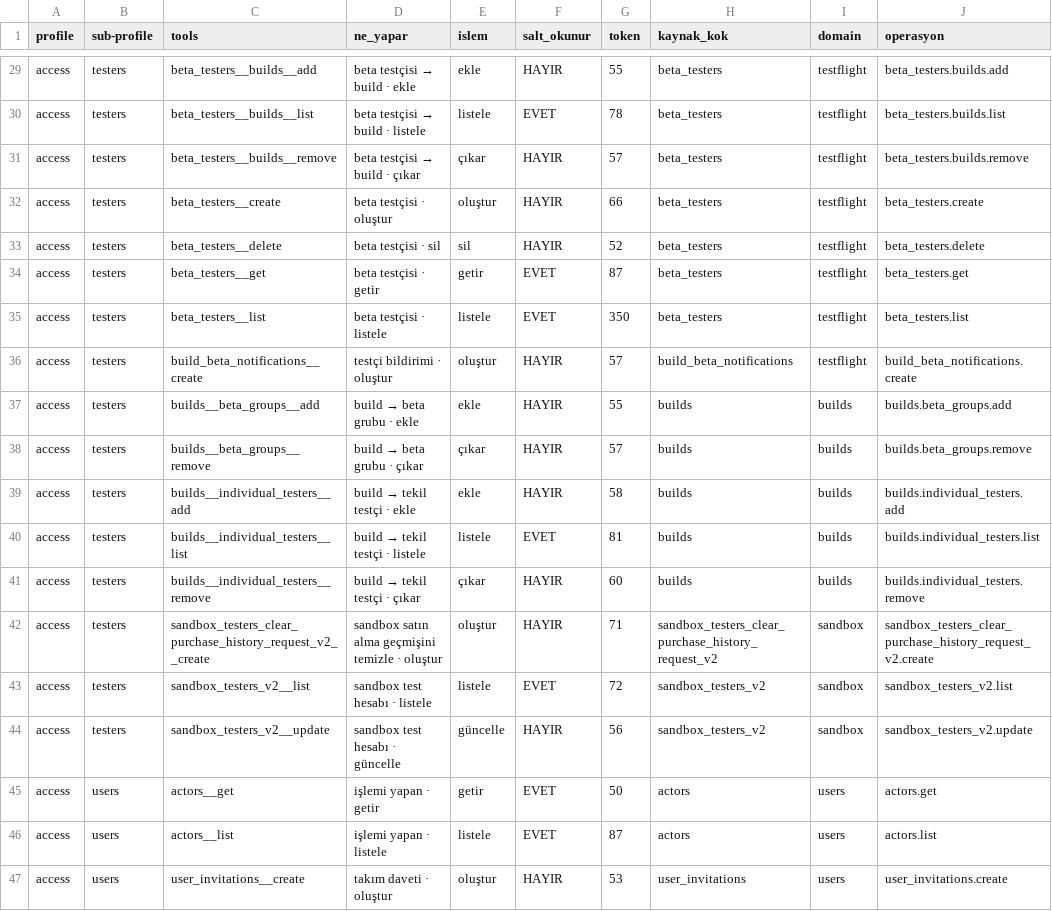
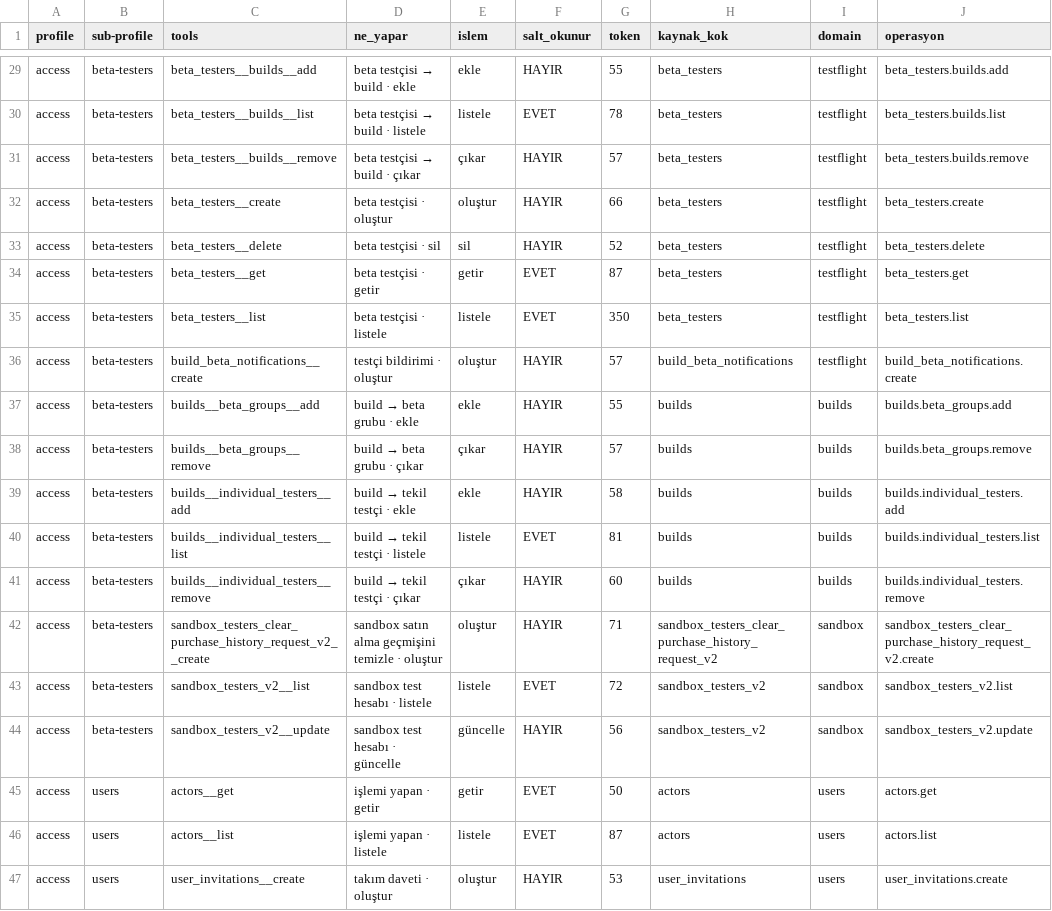
Before and after one commit to erayendes/app-store-connect-mcp, a CSV file: spec/profiles.csv, drawn as a sheet; only a part is shown, gaps mark what is left out; the diff covers the shown part only; the diff names each change by its address in the sheet, - before the commit and + after, or states it on an @@ line.

```diff
--- a/spec/profiles.csv
+++ b/spec/profiles.csv
-B29:B44 (sub-profile): testers
+B29:B44 (sub-profile): beta-testers
```
Also changed, not shown: 27 edited cells elsewhere in this file, 3 other files.
